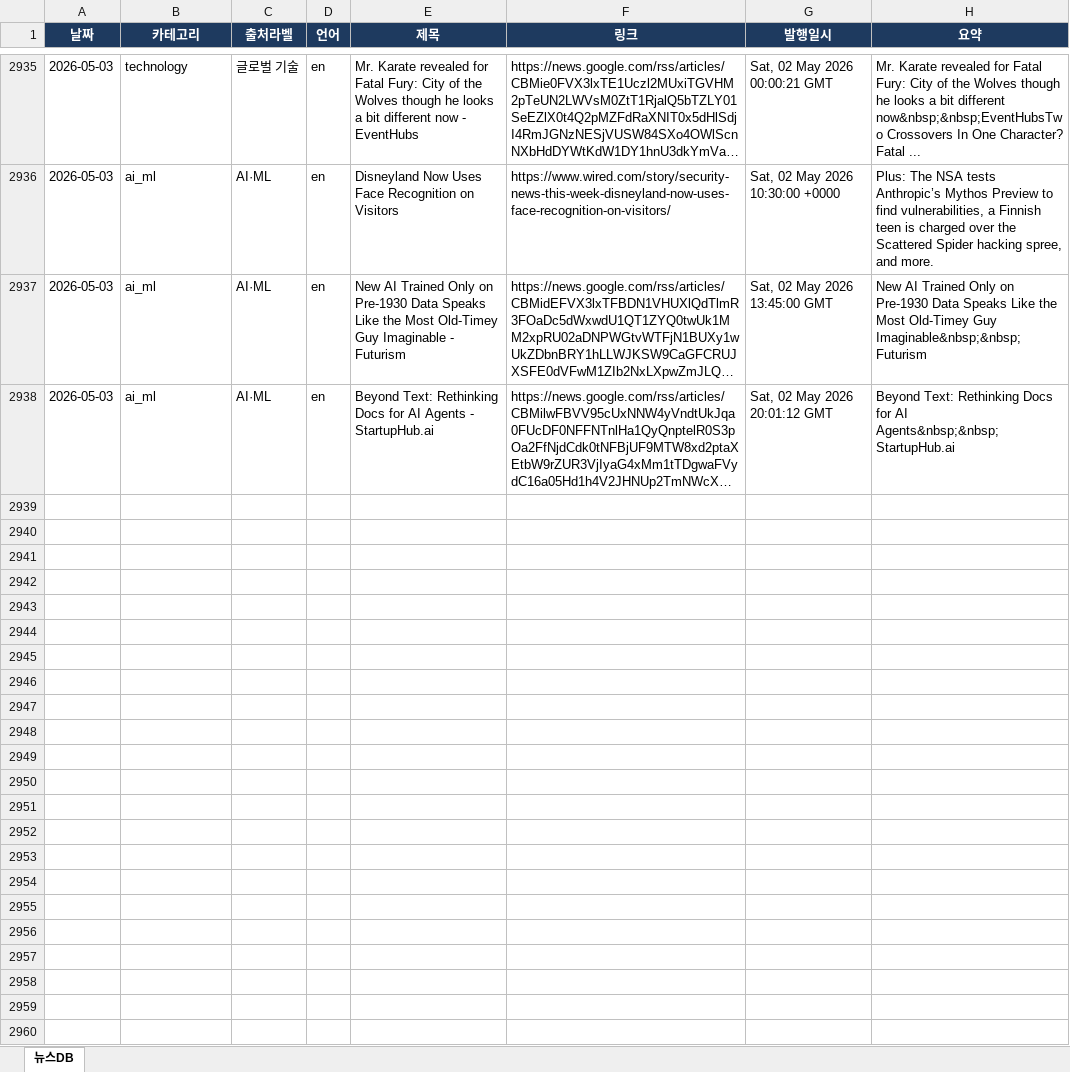
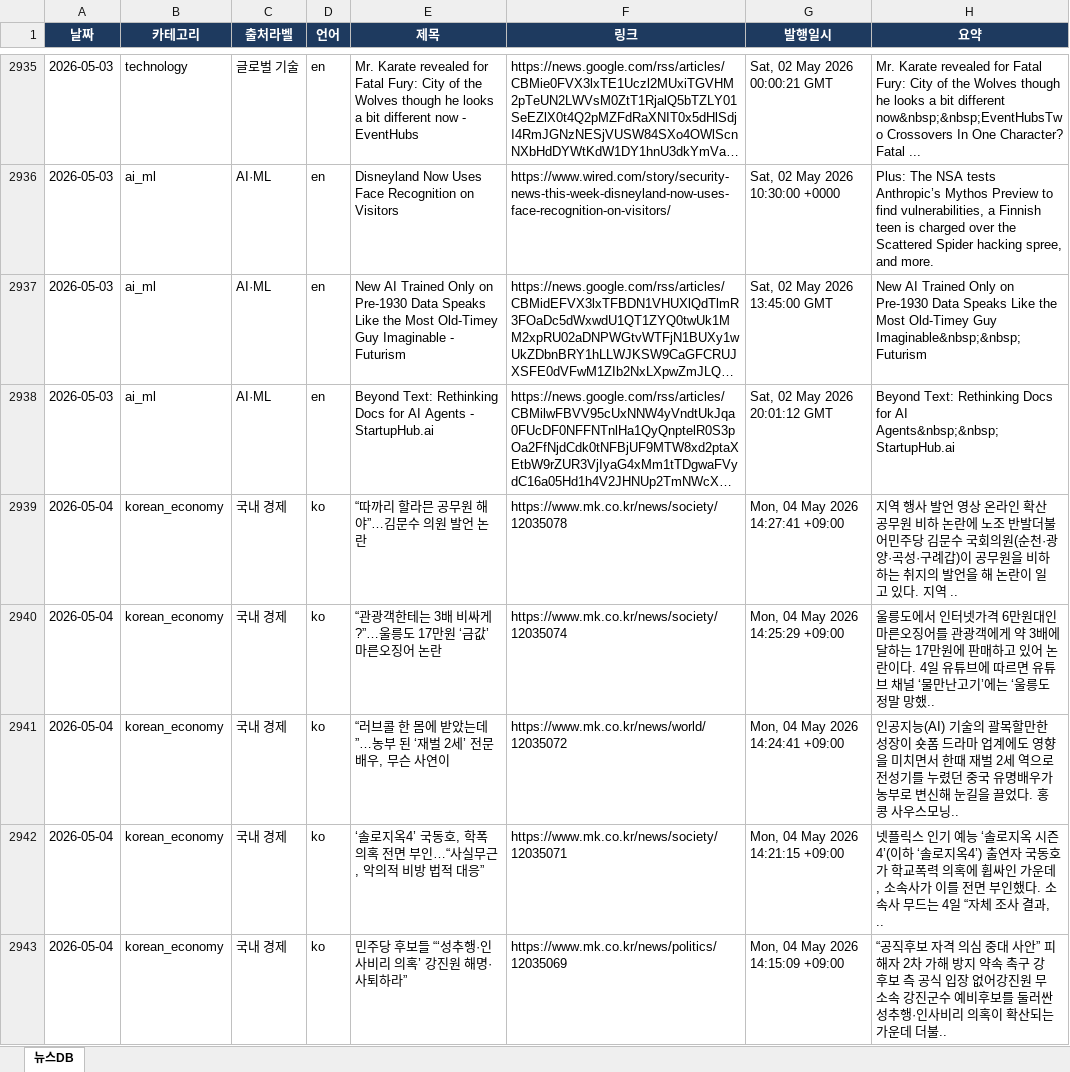
Before and after one commit to chamgil71/dailynews, an Excel workbook: storage/news_db.xlsx, sheet 뉴스DB, drawn as a sheet; only a part is shown, gaps mark what is left out; long unchanged cells end in …; values as stored, in another font and other column widths than the file's, no borders; the diff covers the shown part only; the diff names each change by its address in the sheet, - before the commit and + after, or states it on an @@ line.

```diff
--- a/storage/news_db.xlsx (sheet 뉴스DB)
+++ b/storage/news_db.xlsx (sheet 뉴스DB)
+row 2939: 2026-05-04 | korean_economy | 국내 경제 | ko | “따까리 할라믄 공무원 해야”…김문수 의원 발언 논란 | https://www.mk.co.kr/news/society/12035078 | Mon, 04 May 2026 14:27:41 +09:00 | 지역 행사 발언 영상 온라인 확산 공무원 비하 논란에 노조 반발더불어민주당 김문수 국회의원(순천·광양·곡성·구례갑)이 공무원을 비하하는 취지의 발언을 해 논란이 일고 있다. 지역 ..
+row 2940: 2026-05-04 | korean_economy | 국내 경제 | ko | “관광객한테는 3배 비싸게?”…울릉도 17만원 ‘금값’ 마른오징어 논란 | https://www.mk.co.kr/news/society/12035074 | Mon, 04 May 2026 14:25:29 +09:00 | 울릉도에서 인터넷가격 6만원대인 마른오징어를 관광객에게 약 3배에 달하는 17만원에 판매하고 있어 논란이다. 4일 유튜브에 따르면 유튜브 채널 ‘물만난고기’에는 ‘울릉도 정말 망했..
+row 2941: 2026-05-04 | korean_economy | 국내 경제 | ko | “러브콜 한 몸에 받았는데”…농부 된 ‘재벌 2세’ 전문 배우, 무슨 사연이 | https://www.mk.co.kr/news/world/12035072 | Mon, 04 May 2026 14:24:41 +09:00 | 인공지능(AI) 기술의 괄목할만한 성장이 숏폼 드라마 업계에도 영향을 미치면서 한때 재벌 2세 역으로 전성기를 누렸던 중국 유명배우가 농부로 변신해 눈길을 끌었다. 홍콩 사우스모닝..
+row 2942: 2026-05-04 | korean_economy | 국내 경제 | ko | ‘솔로지옥4’ 국동호, 학폭 의혹 전면 부인…“사실무근, 악의적 비방 법적 대응” | https://www.mk.co.kr/news/society/12035071 | Mon, 04 May 2026 14:21:15 +09:00 | 넷플릭스 인기 예능 ‘솔로지옥 시즌4’(이하 ‘솔로지옥4’) 출연자 국동호가 학교폭력 의혹에 휩싸인 가운데, 소속사가 이를 전면 부인했다. 소속사 무드는 4일 “자체 조사 결과, ..
+row 2943: 2026-05-04 | korean_economy | 국내 경제 | ko | 민주당 후보들 “‘성추행·인사비리 의혹’ 강진원 해명·사퇴하라” | https://www.mk.co.kr/news/politics/12035069 | Mon, 04 May 2026 14:15:09 +09:00 | “공직후보 자격 의심 중대 사안” 피해자 2차 가해 방지 약속 촉구 강 후보 측 공식 입장 없어강진원 무소속 강진군수 예비후보를 둘러싼 성추행·인사비리 의혹이 확산되는 가운데 더불..
```
Also changed, not shown: 80 added rows elsewhere in this sheet, 58 other files.
